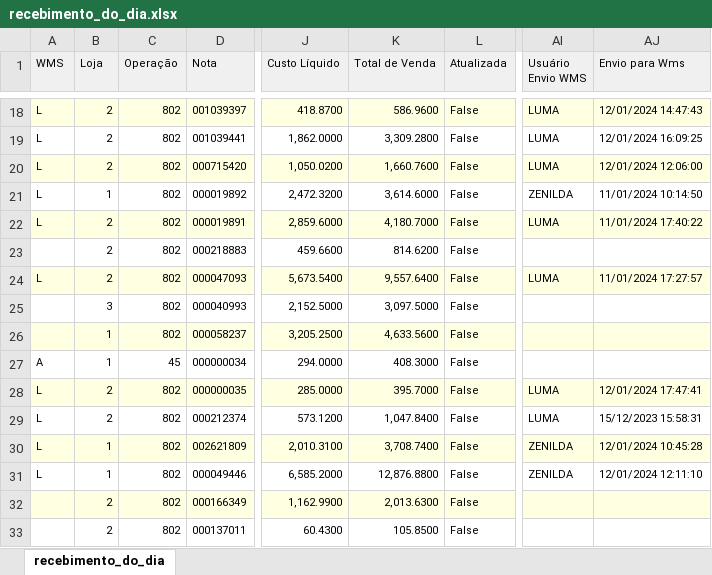
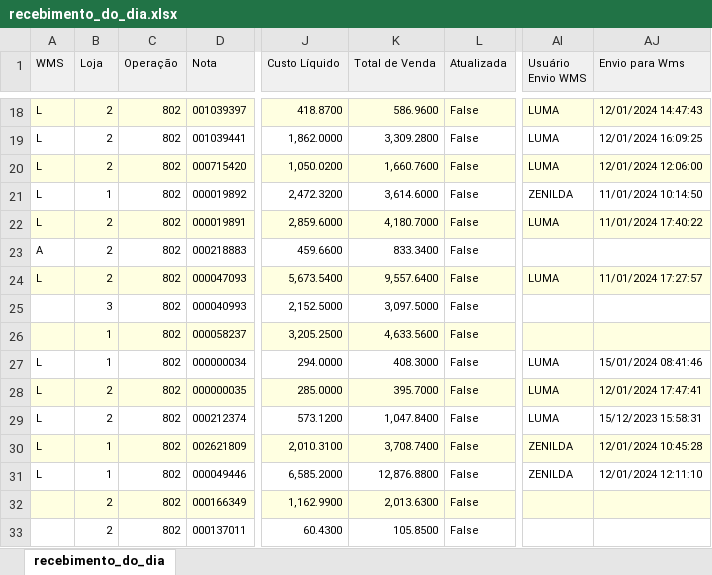
Before and after one commit to Gomes027/dash_notasfiscais, an Excel workbook: recebimento_do_dia.xlsx, sheet recebimento_do_dia, drawn as a sheet; only a part is shown, gaps mark what is left out; values as stored, in another font and other column widths than the file's, no borders; the diff names each change by its address in the sheet, - before the commit and + after, or states it on an @@ line.

```diff
--- a/recebimento_do_dia.xlsx (sheet recebimento_do_dia)
+++ b/recebimento_do_dia.xlsx (sheet recebimento_do_dia)
-A23 (WMS): (empty)
+A23 (WMS): A
-K23 (Total de Venda): 814.6200
+K23 (Total de Venda): 833.3400
-A27 (WMS): A
+A27 (WMS): L
-C27 (Operação): 45
+C27 (Operação): 802
-AI27 (Usuário Envio WMS): (empty)
+AI27 (Usuário Envio WMS): LUMA
-AJ27 (Envio para Wms): (empty)
+AJ27 (Envio para Wms): 15/01/2024 08:41:46
```
Also changed, not shown: nfs_recebidas.xlsx.
